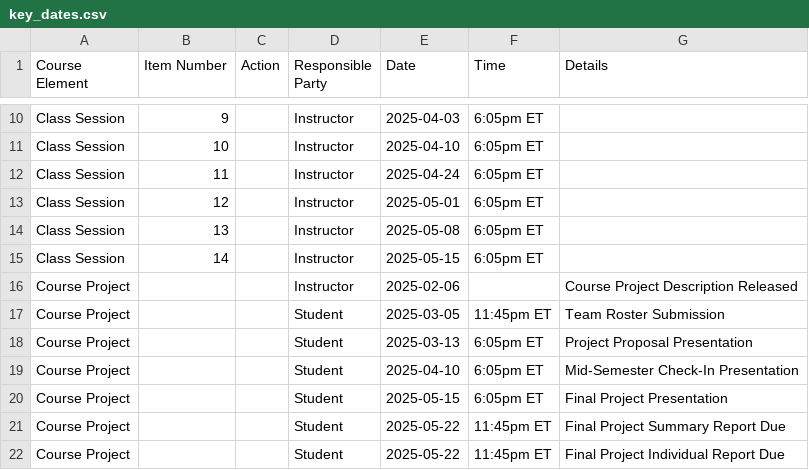
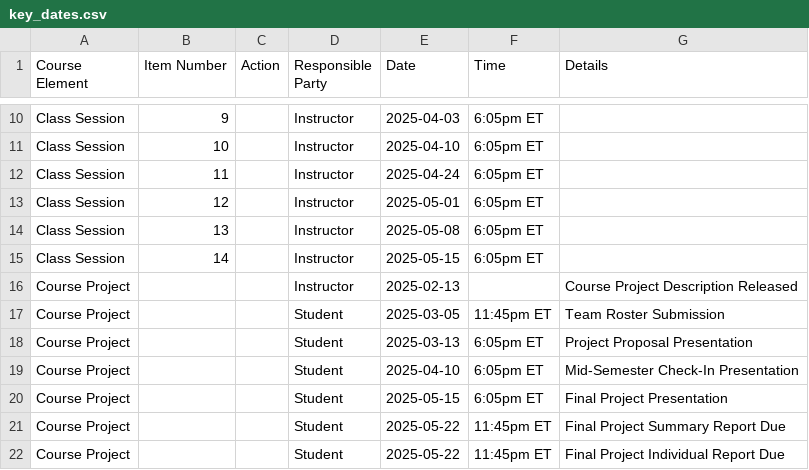
Before and after one commit to michaelweylandt/STA9750, a CSV file: docs/key_dates.csv, drawn as a sheet; only a part is shown, gaps mark what is left out.

Commit message:
Change Course Project Release Date
- Library presentation on
  Feb 13

```diff
--- a/docs/key_dates.csv
+++ b/docs/key_dates.csv
@@ -15,3 +15,3 @@ Class Session,13,,Instructor,2025-05-08,6:05pm ET,
 Class Session,14,,Instructor,2025-05-15,6:05pm ET,
-Course Project,,,Instructor,2025-02-06,,Course Project Description Released
+Course Project,,,Instructor,2025-02-13,,Course Project Description Released
 Course Project,,,Student,2025-03-05,11:45pm ET,Team Roster Submission
```
Also changed, not shown: key_dates.csv, 3 other files.
